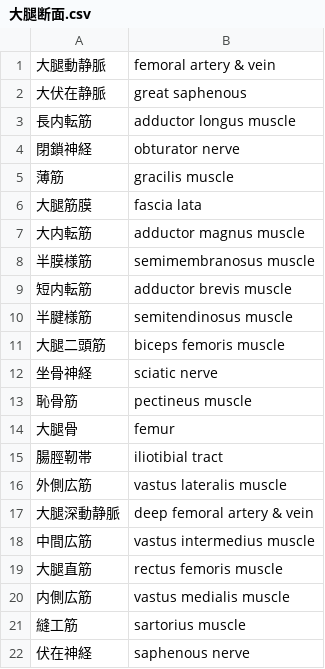
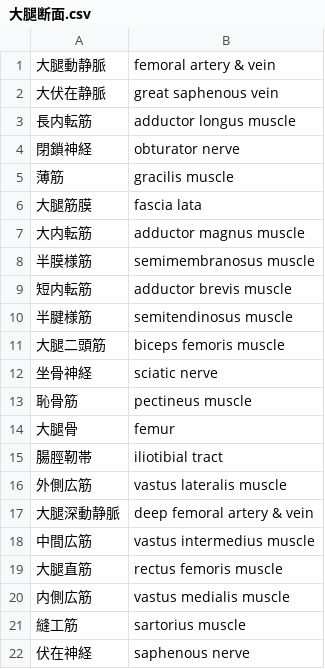
Before and after one commit to gw31415/wai_eng, a CSV file: sources/系統解剖/大腿断面.csv, drawn as a sheet.

Commit message:
Update 大腿断面.csv

```diff
--- a/sources/系統解剖/大腿断面.csv
+++ b/sources/系統解剖/大腿断面.csv
@@ -1,3 +1,3 @@
 大腿動静脈,femoral artery & vein
-大伏在静脈,great saphenous
+大伏在静脈,great saphenous vein
 長内転筋,adductor longus muscle
```
